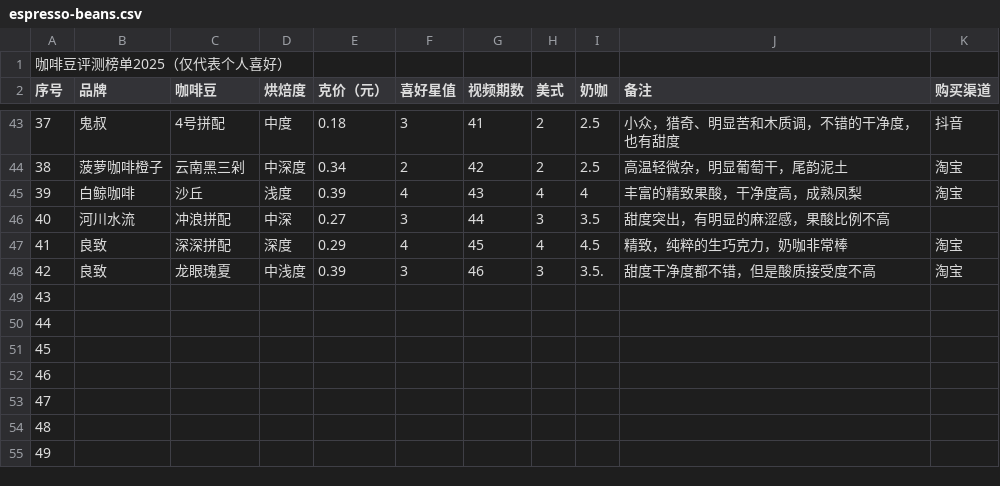
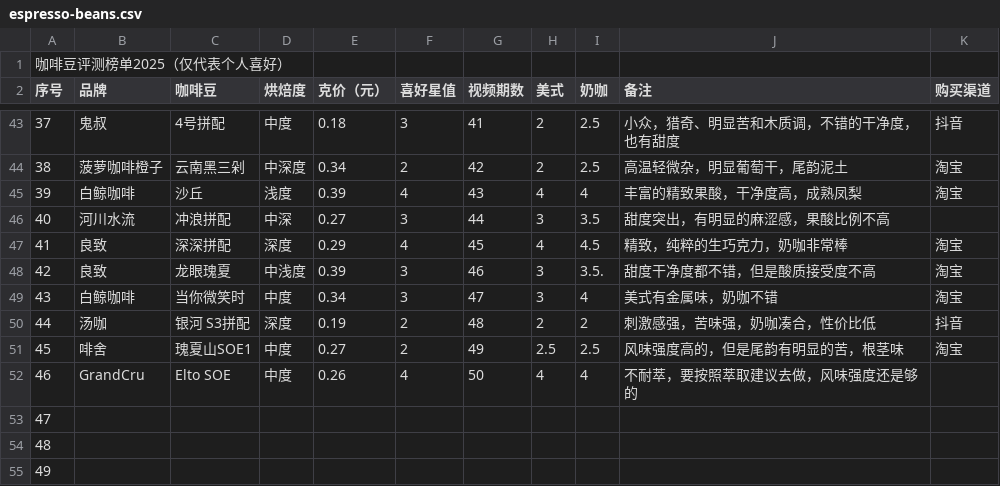
Before and after one commit to chu3/brew-guide, a CSV file: public/data/espresso-beans.csv, drawn as a sheet; only a part is shown, gaps mark what is left out; removed rows and columns are numbered as before the commit, all else as after; the diff names each change by its address in the sheet, - before the commit and + after, or states it on an @@ line.

```diff
--- a/public/data/espresso-beans.csv
+++ b/public/data/espresso-beans.csv
-row 49: 43
-row 50: 44
-row 51: 45
-row 52: 46
+row 49: 43 | 白鲸咖啡 | 当你微笑时 | 中度 | 0.34 | 3 | 47 | 3 | 4 | 美式有金属味，奶咖不错 | 淘宝
+row 50: 44 | 汤咖 | 银河 S3拼配 | 深度 | 0.19 | 2 | 48 | 2 | 2 | 刺激感强，苦味强，奶咖凑合，性价比低 | 抖音
+row 51: 45 | 啡舍 | 瑰夏山SOE1 | 中度 | 0.27 | 2 | 49 | 2.5 | 2.5 | 风味强度高的，但是尾韵有明显的苦，根茎味 | 淘宝
+row 52: 46 | GrandCru | Elto SOE | 中度 | 0.26 | 4 | 50 | 4 | 4 | 不耐萃，要按照萃取建议去做，风味强度还是够的
```
Also changed, not shown: public/data/filter-beans.csv, 3 other files.
